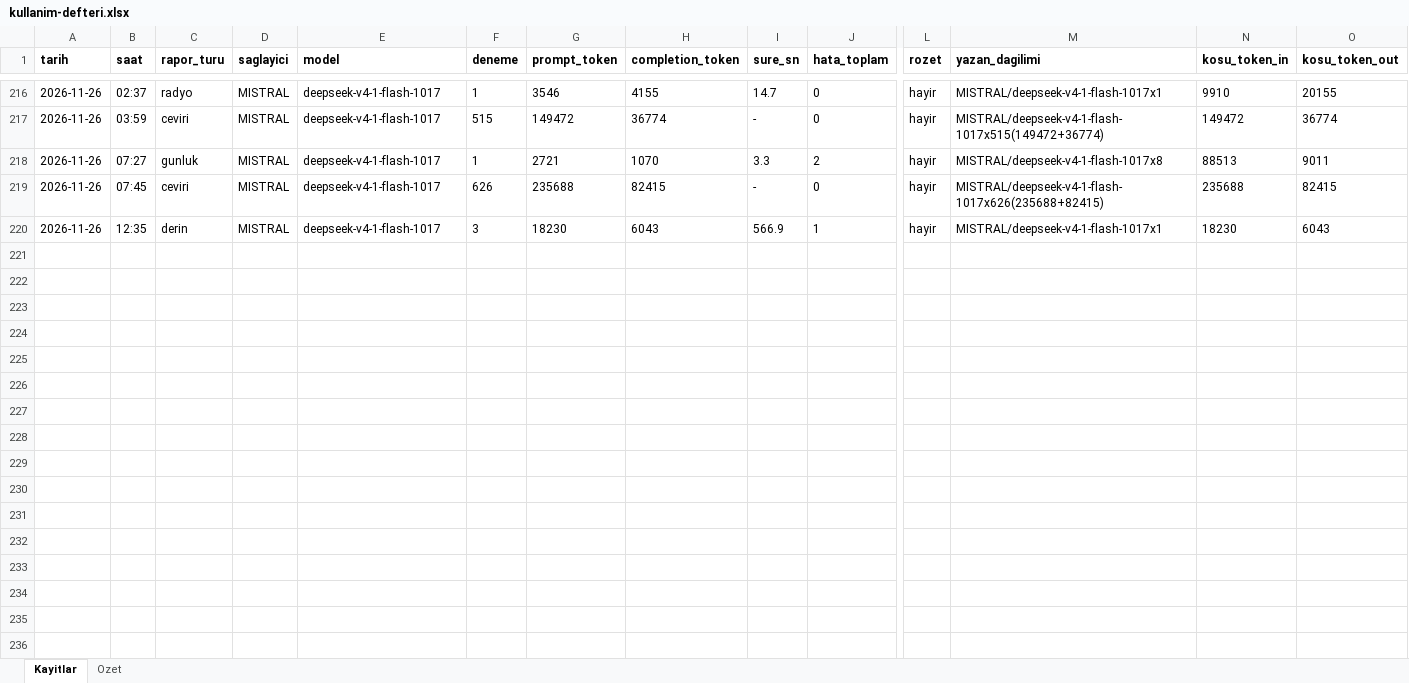
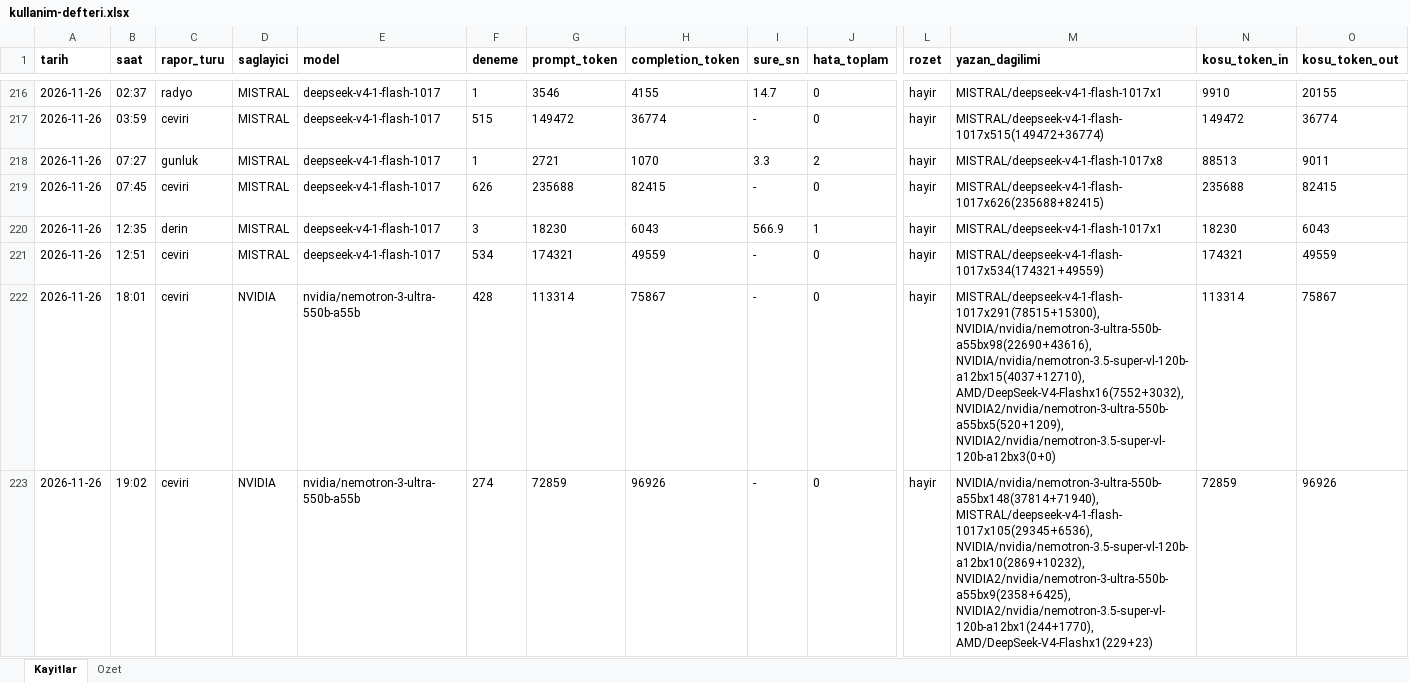
Before and after one commit to gunluk-raporlar/borsa-raporlari, an Excel workbook: data/kullanim-defteri.xlsx, sheet Kayitlar, drawn as a sheet; only a part is shown, gaps mark what is left out; values as stored, in another font and other column widths than the file's, no borders; rows hold the shown columns only; the diff covers the shown part only; the diff names each change by its address in the sheet, - before the commit and + after, or states it on an @@ line.

```diff
--- a/data/kullanim-defteri.xlsx (sheet Kayitlar)
+++ b/data/kullanim-defteri.xlsx (sheet Kayitlar)
+row 221: 2026-11-26 | 12:51 | ceviri | MISTRAL | deepseek-v4-1-flash-1017 | 534 | 174321 | 49559 | - | 0 | hayir | MISTRAL/deepseek-v4-1-flash-1017x534(174321+49559) | 174321 | 49559
+row 222: 2026-11-26 | 18:01 | ceviri | NVIDIA | nvidia/nemotron-3-ultra-550b-a55b | 428 | 113314 | 75867 | - | 0 | hayir | MISTRAL/deepseek-v4-1-flash-1017x291(78515+15300), NVIDIA/nvidia/nemotron-3-ultra-550b-a55bx98(22690+43616), NVIDIA/nvidia/nemotron-3.5-super-vl-120b-a12bx15(4037+12710), AMD/DeepSeek-V4-Flashx16(7552+3032), NVIDIA2/nvidia/nemotron-3-ultra-550b-a55bx5(520+1209), NVIDIA2/nvidia/nemotron-3.5-super-vl-120b-a12bx3(0+0) | 113314 | 75867
+row 223: 2026-11-26 | 19:02 | ceviri | NVIDIA | nvidia/nemotron-3-ultra-550b-a55b | 274 | 72859 | 96926 | - | 0 | hayir | NVIDIA/nvidia/nemotron-3-ultra-550b-a55bx148(37814+71940), MISTRAL/deepseek-v4-1-flash-1017x105(29345+6536), NVIDIA/nvidia/nemotron-3.5-super-vl-120b-a12bx10(2869+10232), NVIDIA2/nvidia/nemotron-3-ultra-550b-a55bx9(2358+6425), NVIDIA2/nvidia/nemotron-3.5-super-vl-120b-a12bx1(244+1770), AMD/DeepSeek-V4-Flashx1(229+23) | 72859 | 96926
```
Also changed, not shown: 3 added rows elsewhere in this sheet, sheet Ozet, 4 other files.
